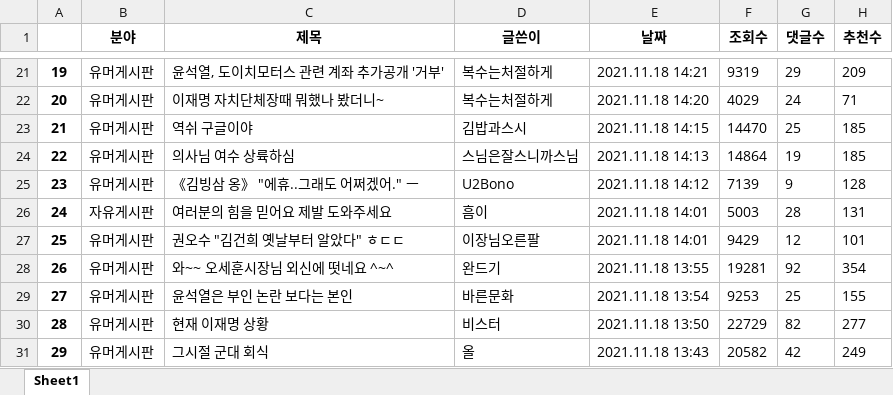
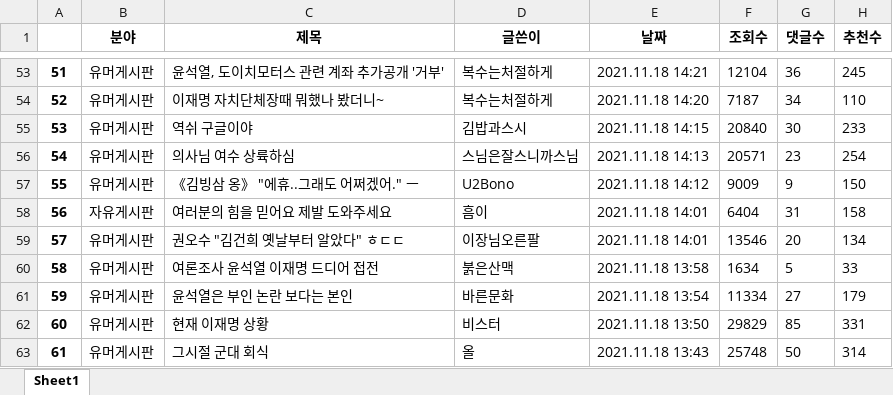
Before and after one commit to Insight-Sogang-Univ/Upennsolution_Project, an Excel workbook: data/보배드림.xlsx, sheet Sheet1, drawn as a sheet; only a part is shown, gaps mark what is left out; values as stored, in another font and other column widths than the file's, no borders; removed rows and columns are numbered as before the commit, all else as after; the diff covers the shown part only; the diff names each change by its address in the sheet, - before the commit and + after, or states it on an @@ line.

```diff
--- a/data/보배드림.xlsx (sheet Sheet1)
+++ b/data/보배드림.xlsx (sheet Sheet1)
@@ column A renumbered between rows 30 and 301 @@
-F53 (조회수): 9319
+F53 (조회수): 12104
-G53 (댓글수): 29
+G53 (댓글수): 36
-H53 (추천수): 209
+H53 (추천수): 245
-F54 (조회수): 4029
+F54 (조회수): 7187
-G54 (댓글수): 24
+G54 (댓글수): 34
-H54 (추천수): 71
+H54 (추천수): 110
-F55 (조회수): 14470
+F55 (조회수): 20840
-G55 (댓글수): 25
+G55 (댓글수): 30
-H55 (추천수): 185
+H55 (추천수): 233
-F56 (조회수): 14864
+F56 (조회수): 20571
-G56 (댓글수): 19
+G56 (댓글수): 23
-H56 (추천수): 185
+H56 (추천수): 254
-F57 (조회수): 7139
+F57 (조회수): 9009
-H57 (추천수): 128
+H57 (추천수): 150
-F58 (조회수): 5003
+F58 (조회수): 6404
-G58 (댓글수): 28
+G58 (댓글수): 31
-H58 (추천수): 131
+H58 (추천수): 158
-F59 (조회수): 9429
+F59 (조회수): 13546
-G59 (댓글수): 12
+G59 (댓글수): 20
-H59 (추천수): 101
+H59 (추천수): 134
-row 28: 26 | 유머게시판 | 와~~ 오세훈시장님 외신에 떳네요 ^~^ | 완드기 | 2021.11.18 13:55 | 19281 | 92 | 354
+row 60: 58 | 유머게시판 | 여론조사 윤석열 이재명 드디어 접전 | 붉은산맥 | 2021.11.18 13:58 | 1634 | 5 | 33
-F61 (조회수): 9253
+F61 (조회수): 11334
-G61 (댓글수): 25
+G61 (댓글수): 27
-H61 (추천수): 155
+H61 (추천수): 179
-F62 (조회수): 22729
+F62 (조회수): 29829
-G62 (댓글수): 82
+G62 (댓글수): 85
-H62 (추천수): 277
+H62 (추천수): 331
-F63 (조회수): 20582
+F63 (조회수): 25748
-G63 (댓글수): 42
+G63 (댓글수): 50
-H63 (추천수): 249
+H63 (추천수): 314
```
Also changed, not shown: 39 added rows, 9 removed rows and 534 edited cells elsewhere in this sheet, data/instiz_인티포털.xlsx, data/뽐뿌.xlsx, 5 other files.
